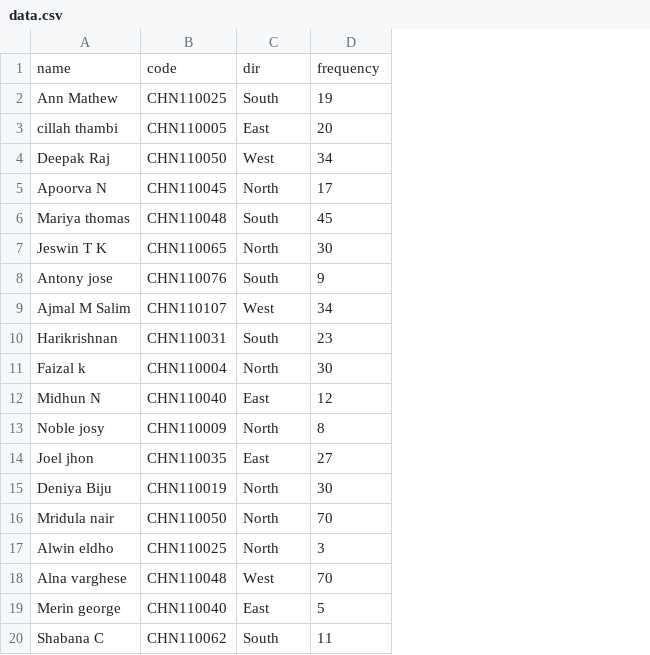
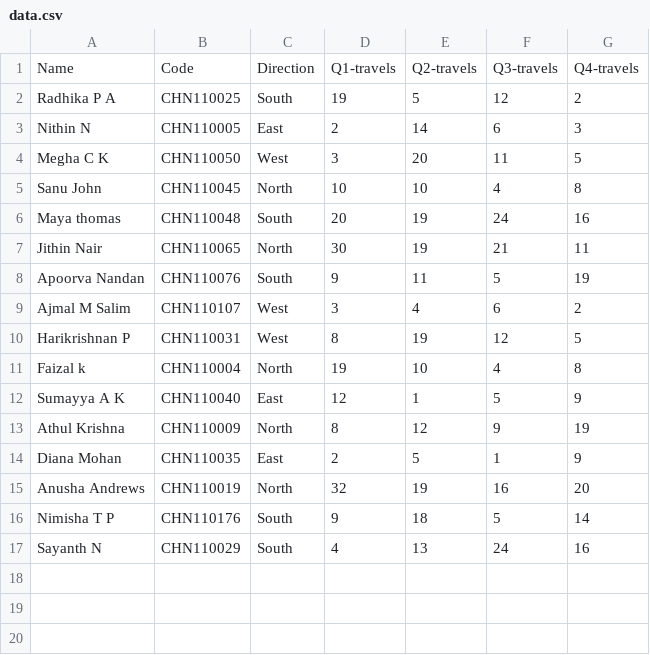
Before and after one commit to Anthrapper/sorting_algos, a CSV file: data.csv, drawn as a sheet; removed rows and columns are numbered as before the commit, all else as after; the diff names each change by its address in the sheet, - before the commit and + after, or states it on an @@ line.

```diff
--- a/data.csv
+++ b/data.csv
-column A, rows 2-15: Ann Mathew | cillah thambi | Deepak Raj | Apoorva N | Mariya thomas | Jeswin T K | Antony jose | Ajmal M Salim | Harikrishnan | Faizal k | Midhun N | Noble josy | Joel jhon | Deniya Biju; row 20: Shabana C
+column A, rows 2-15: Radhika P A | Nithin N | Megha C K | Sanu John | Maya thomas | Jithin Nair | Apoorva Nandan | Ajmal M Salim | Harikrishnan P | Faizal k | Sumayya A K | Athul Krishna | Diana Mohan | Anusha Andrews; row 17: Sayanth N
+column E, rows 2-15: 5 | 14 | 20 | 10 | 19 | 19 | 11 | 4 | 19 | 10 | 1 | 12 | 5 | 19; row 17: 13
+column F, rows 2-15: 12 | 6 | 11 | 4 | 24 | 21 | 5 | 6 | 12 | 4 | 5 | 9 | 1 | 16; row 17: 24
+column G, rows 2-15: 2 | 3 | 5 | 8 | 16 | 11 | 19 | 2 | 5 | 8 | 9 | 19 | 9 | 20; row 17: 16
-row 1: name | code | dir | frequency
+row 1: Name | Code | Direction | Q1-travels | Q2-travels | Q3-travels | Q4-travels
-D3: 20
+D3: 2
-D4: 34
+D4: 3
-D5: 17
+D5: 10
-D6: 45
+D6: 20
-D9: 34
+D9: 3
-C10: South
+C10: West
-D10: 23
+D10: 8
-D11: 30
+D11: 19
-D14: 27
+D14: 2
-D15: 30
+D15: 32
-row 16: Mridula nair | CHN110050 | North | 70
-row 17: Alwin eldho | CHN110025 | North | 3
-row 18: Alna varghese | CHN110048 | West | 70
-row 19: Merin george | CHN110040 | East | 5
+row 16: Nimisha T P | CHN110176 | South | 9 | 18 | 5 | 14
-B17: CHN110062
+B17: CHN110029
-D17: 11
+D17: 4
```
Also changed, not shown: 4 other files.
